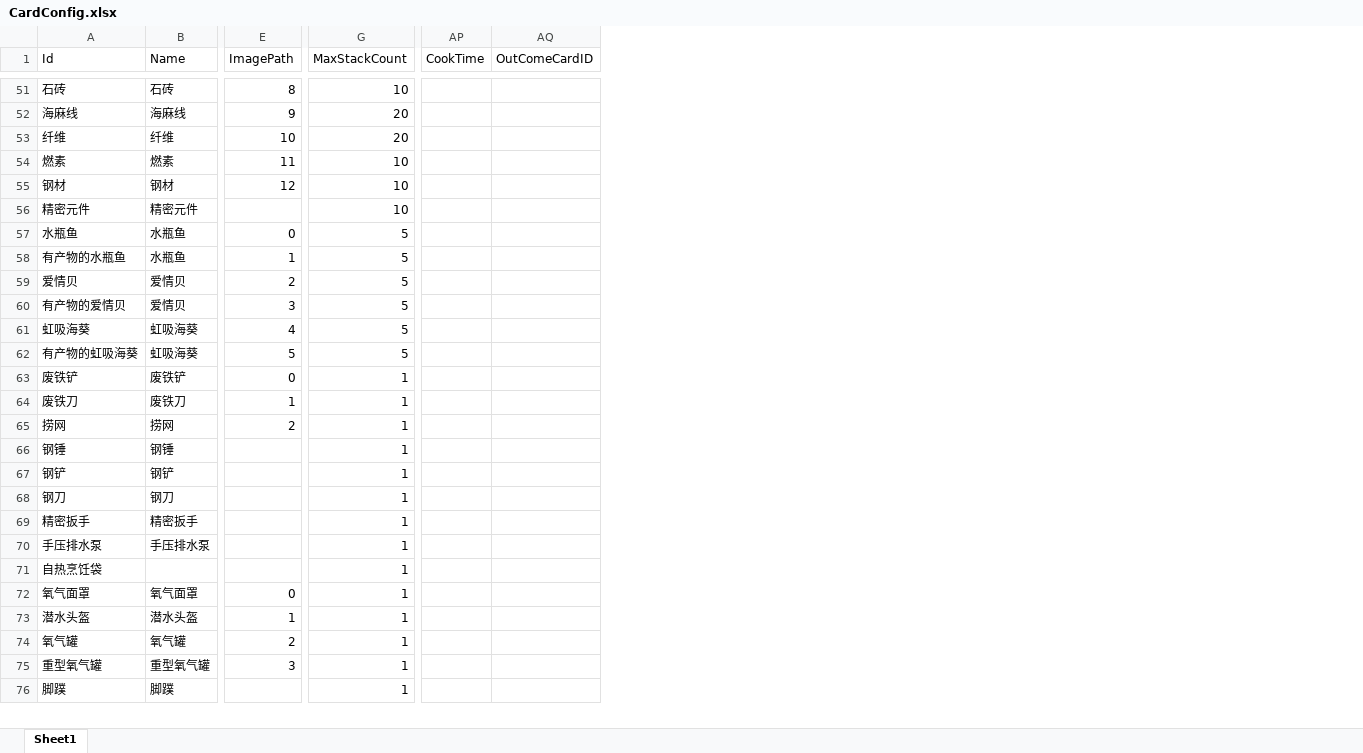
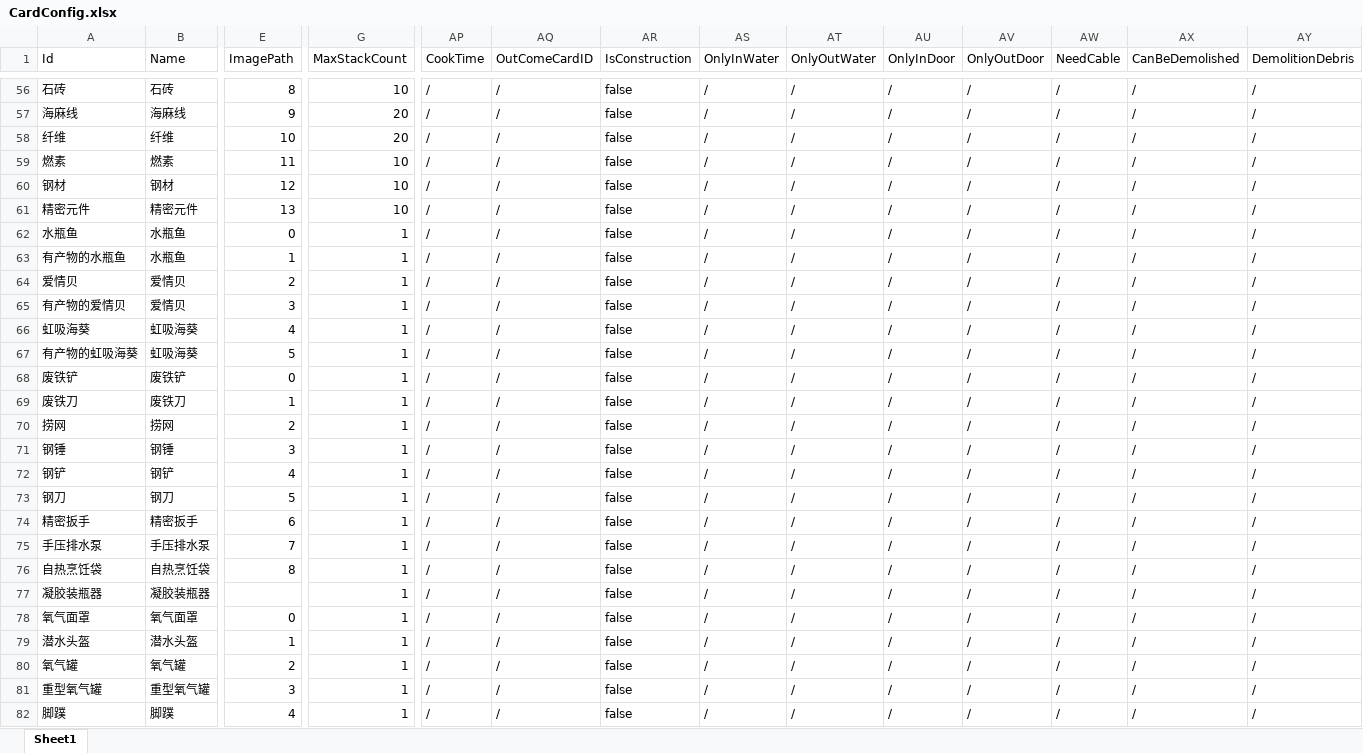
Before and after one commit to Cindyxj1011001101/WindowsSurvival, an Excel workbook: Assets/StreamingAssets/Excel/CardConfig.xlsx, sheet Sheet1, drawn as a sheet; only a part is shown, gaps mark what is left out; values as stored, in another font and other column widths than the file's, no cell formats; addresses are those after the commit; rows hold the shown columns only; the diff covers the shown part only; the diff names each change by its address in the sheet, - before the commit and + after, or states it on an @@ line.

```diff
--- a/Assets/StreamingAssets/Excel/CardConfig.xlsx (sheet Sheet1)
+++ b/Assets/StreamingAssets/Excel/CardConfig.xlsx (sheet Sheet1)
+column AR (IsConstruction), rows 56-76: all false; rows 78-82: all false
+column AS (OnlyInWater), rows 56-76: all /; rows 78-82: all /
+column AT (OnlyOutWater), rows 56-76: all /; rows 78-82: all /
+column AU (OnlyInDoor), rows 56-76: all /; rows 78-82: all /
+column AV (OnlyOutDoor), rows 56-76: all /; rows 78-82: all /
+column AW (NeedCable), rows 56-76: all /; rows 78-82: all /
+column AX (CanBeDemolished), rows 56-76: all /; rows 78-82: all /
+column AY (DemolitionDebris), rows 56-76: all /; rows 78-82: all /
-AP56:AP76 (CookTime): (empty)
+AP56:AP76 (CookTime): /
-AQ56:AQ76 (OutComeCardID): (empty)
+AQ56:AQ76 (OutComeCardID): /
-E61 (ImagePath): (empty)
+E61 (ImagePath): 13
-G62:G67 (MaxStackCount): 5
+G62:G67 (MaxStackCount): 1
-E71 (ImagePath): (empty)
+E71 (ImagePath): 3
-E72 (ImagePath): (empty)
+E72 (ImagePath): 4
-E73 (ImagePath): (empty)
+E73 (ImagePath): 5
-E74 (ImagePath): (empty)
+E74 (ImagePath): 6
-E75 (ImagePath): (empty)
+E75 (ImagePath): 7
-B76 (Name): (empty)
+B76 (Name): 自热烹饪袋
-E76 (ImagePath): (empty)
+E76 (ImagePath): 8
+row 77: 凝胶装瓶器 | 凝胶装瓶器 |  | 1 | / | / | false | / | / | / | / | / | / | /
-AP78:AP82 (CookTime): (empty)
+AP78:AP82 (CookTime): /
-AQ78:AQ82 (OutComeCardID): (empty)
+AQ78:AQ82 (OutComeCardID): /
-E82 (ImagePath): (empty)
+E82 (ImagePath): 4
```
Also changed, not shown: 6 added rows, 1 removed row and 157 edited cells elsewhere in this sheet, cell formats, 2 other files.
